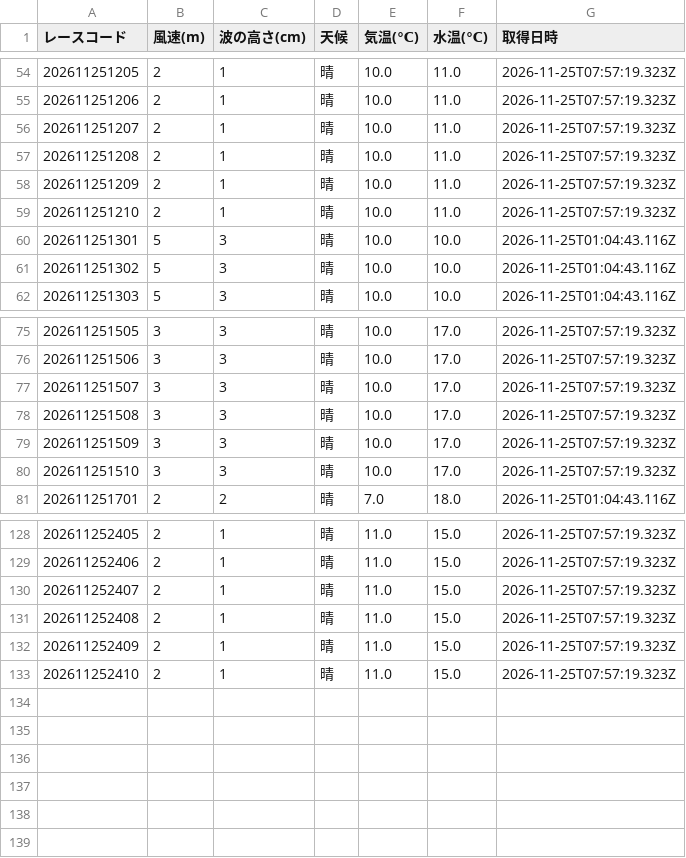
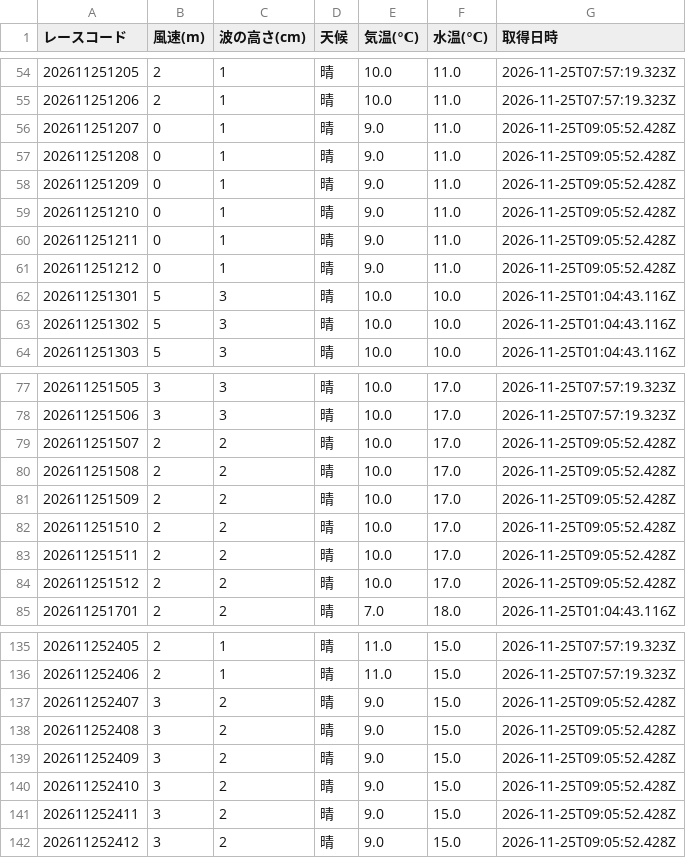
Before and after one commit to crm01300816/boat-analytics, a CSV file: public/data/previews/sui/2026/11/25.csv, drawn as a sheet; only a part is shown, gaps mark what is left out; the diff covers the shown part only.

```diff
--- a/public/data/previews/sui/2026/11/25.csv
+++ b/public/data/previews/sui/2026/11/25.csv
@@ -55,6 +55,8 @@
 202611251206,2,1,晴,10.0,11.0,2026-11-25T07:57:19.323Z
-202611251207,2,1,晴,10.0,11.0,2026-11-25T07:57:19.323Z
-202611251208,2,1,晴,10.0,11.0,2026-11-25T07:57:19.323Z
-202611251209,2,1,晴,10.0,11.0,2026-11-25T07:57:19.323Z
-202611251210,2,1,晴,10.0,11.0,2026-11-25T07:57:19.323Z
+202611251207,0,1,晴,9.0,11.0,2026-11-25T09:05:52.428Z
+202611251208,0,1,晴,9.0,11.0,2026-11-25T09:05:52.428Z
+202611251209,0,1,晴,9.0,11.0,2026-11-25T09:05:52.428Z
+202611251210,0,1,晴,9.0,11.0,2026-11-25T09:05:52.428Z
+202611251211,0,1,晴,9.0,11.0,2026-11-25T09:05:52.428Z
+202611251212,0,1,晴,9.0,11.0,2026-11-25T09:05:52.428Z
 202611251301,5,3,晴,10.0,10.0,2026-11-25T01:04:43.116Z
@@ -76,6 +78,8 @@
 202611251506,3,3,晴,10.0,17.0,2026-11-25T07:57:19.323Z
-202611251507,3,3,晴,10.0,17.0,2026-11-25T07:57:19.323Z
-202611251508,3,3,晴,10.0,17.0,2026-11-25T07:57:19.323Z
-202611251509,3,3,晴,10.0,17.0,2026-11-25T07:57:19.323Z
-202611251510,3,3,晴,10.0,17.0,2026-11-25T07:57:19.323Z
+202611251507,2,2,晴,10.0,17.0,2026-11-25T09:05:52.428Z
+202611251508,2,2,晴,10.0,17.0,2026-11-25T09:05:52.428Z
+202611251509,2,2,晴,10.0,17.0,2026-11-25T09:05:52.428Z
+202611251510,2,2,晴,10.0,17.0,2026-11-25T09:05:52.428Z
+202611251511,2,2,晴,10.0,17.0,2026-11-25T09:05:52.428Z
+202611251512,2,2,晴,10.0,17.0,2026-11-25T09:05:52.428Z
 202611251701,2,2,晴,7.0,18.0,2026-11-25T01:04:43.116Z
@@ -129,5 +136,7 @@
 202611252406,2,1,晴,11.0,15.0,2026-11-25T07:57:19.323Z
-202611252407,2,1,晴,11.0,15.0,2026-11-25T07:57:19.323Z
-202611252408,2,1,晴,11.0,15.0,2026-11-25T07:57:19.323Z
-202611252409,2,1,晴,11.0,15.0,2026-11-25T07:57:19.323Z
-202611252410,2,1,晴,11.0,15.0,2026-11-25T07:57:19.323Z
+202611252407,3,2,晴,9.0,15.0,2026-11-25T09:05:52.428Z
+202611252408,3,2,晴,9.0,15.0,2026-11-25T09:05:52.428Z
+202611252409,3,2,晴,9.0,15.0,2026-11-25T09:05:52.428Z
+202611252410,3,2,晴,9.0,15.0,2026-11-25T09:05:52.428Z
+202611252411,3,2,晴,9.0,15.0,2026-11-25T09:05:52.428Z
+202611252412,3,2,晴,9.0,15.0,2026-11-25T09:05:52.428Z
```
Also changed, not shown: 3 added rows and 20 edited cells elsewhere in this file, public/data/previews/stt/2026/11/25.csv, public/data/previews/tkz/2026/11/25.csv, 1 other file.
